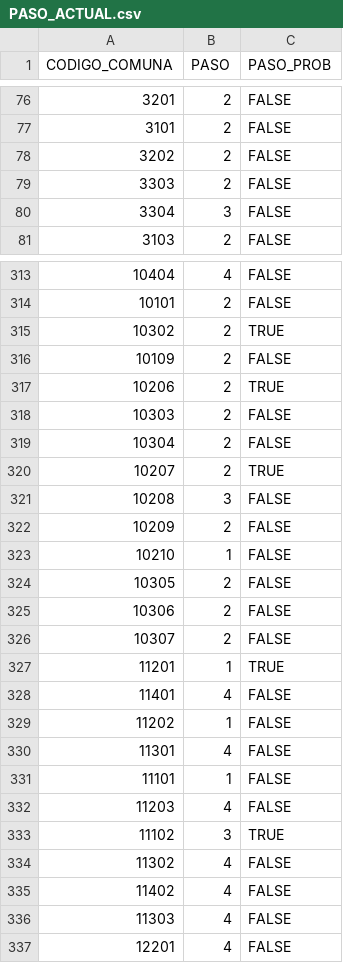
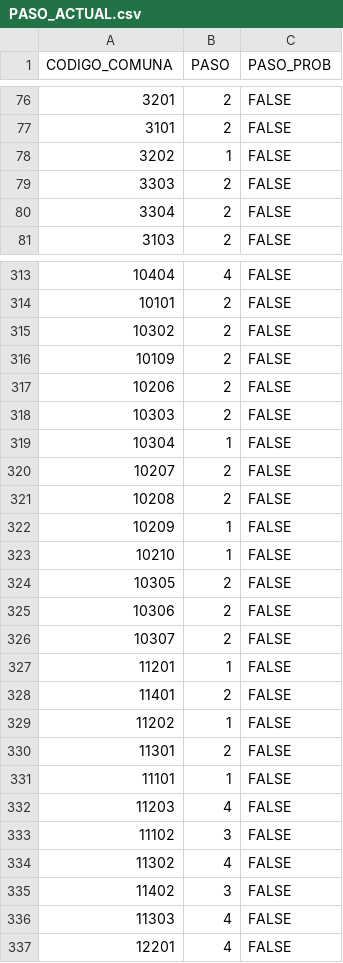
Before and after one commit to fjcedeno/covid-19, a CSV file: data_procesada/PASO_ACTUAL.csv, drawn as a sheet; only a part is shown, gaps mark what is left out; the diff covers the shown part only.

```diff
--- a/data_procesada/PASO_ACTUAL.csv
+++ b/data_procesada/PASO_ACTUAL.csv
@@ -77,5 +77,5 @@ CODIGO_COMUNA;PASO;PASO_PROB
 3101;2;FALSE
-3202;2;FALSE
+3202;1;FALSE
 3303;2;FALSE
-3304;3;FALSE
+3304;2;FALSE
 3103;2;FALSE
@@ -314,10 +314,10 @@ CODIGO_COMUNA;PASO;PASO_PROB
 10101;2;FALSE
-10302;2;TRUE
+10302;2;FALSE
 10109;2;FALSE
-10206;2;TRUE
+10206;2;FALSE
 10303;2;FALSE
-10304;2;FALSE
-10207;2;TRUE
-10208;3;FALSE
-10209;2;FALSE
+10304;1;FALSE
+10207;2;FALSE
+10208;2;FALSE
+10209;1;FALSE
 10210;1;FALSE
@@ -326,11 +326,11 @@ CODIGO_COMUNA;PASO;PASO_PROB
 10307;2;FALSE
-11201;1;TRUE
-11401;4;FALSE
+11201;1;FALSE
+11401;2;FALSE
 11202;1;FALSE
-11301;4;FALSE
+11301;2;FALSE
 11101;1;FALSE
 11203;4;FALSE
-11102;3;TRUE
+11102;3;FALSE
 11302;4;FALSE
-11402;4;FALSE
+11402;3;FALSE
 11303;4;FALSE
```
Also changed, not shown: 40 edited cells elsewhere in this file, data_procesada/COVID_CASOS_ACTIVOS.csv, data_procesada/COVID_CASOS_POSITIVIDAD.csv, 1 other file.
